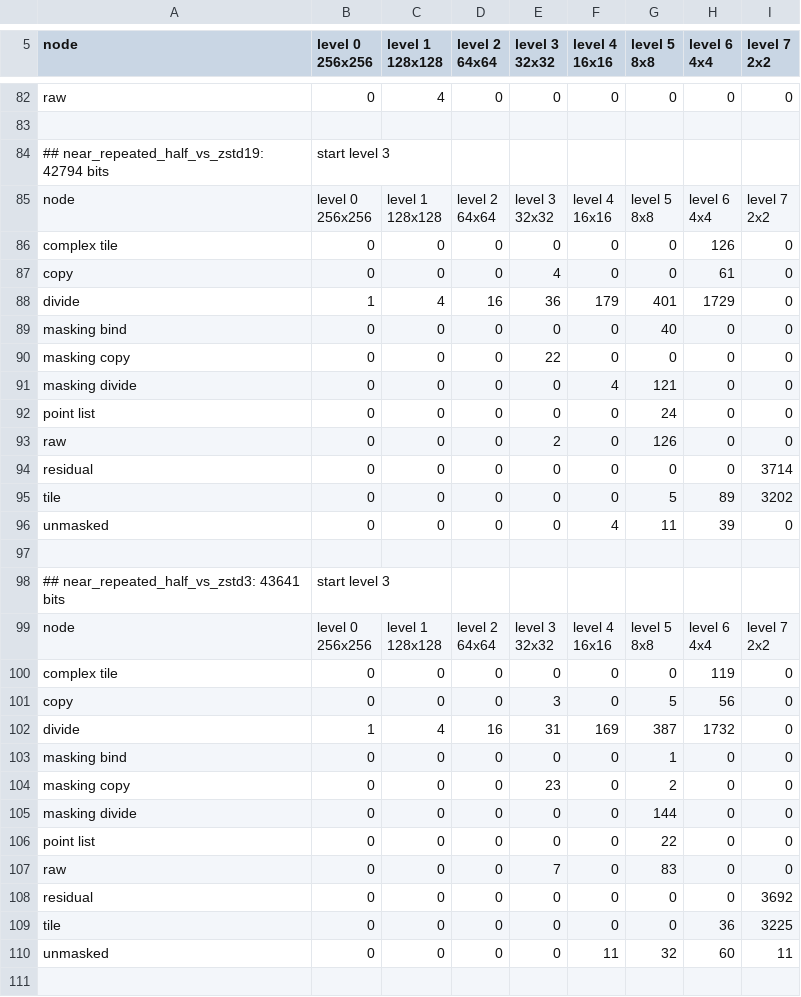
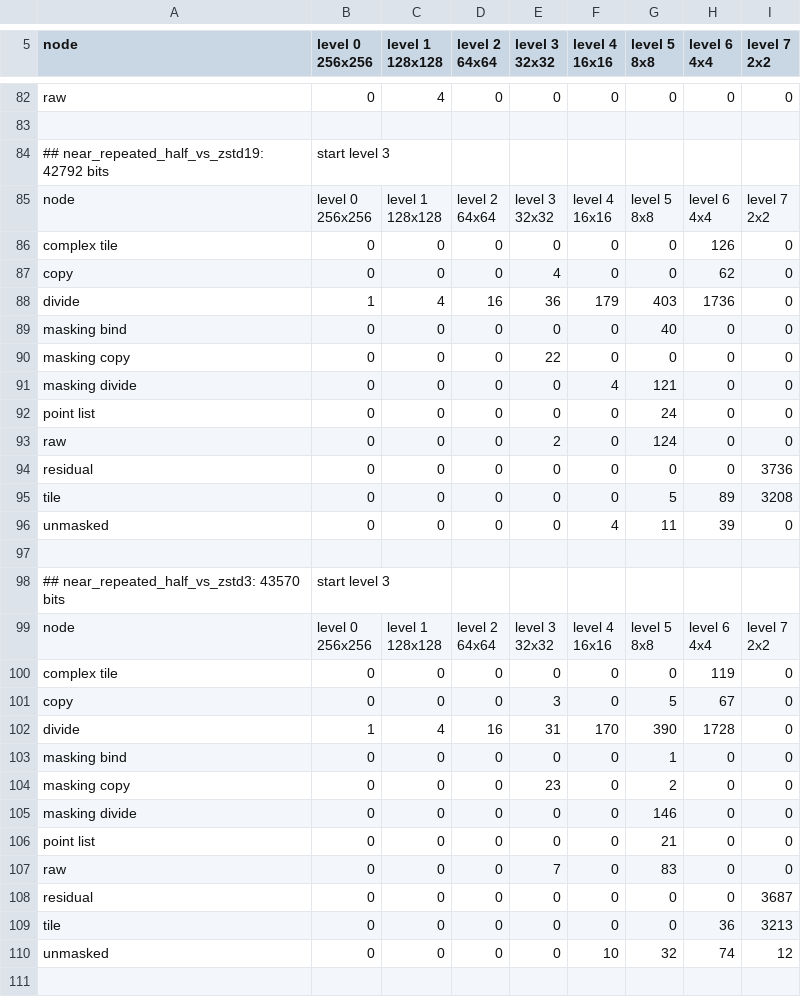
Before and after one commit to SlimiestSlimy/Civil-Egregore, a CSV file: measurements/census.csv, drawn as a sheet; only a part is shown, gaps mark what is left out; the diff covers the shown part only.

```diff
--- a/measurements/census.csv
+++ b/measurements/census.csv
@@ -139,3 +139,3 @@ raw,0,4,0,0,0,0,0,0
 
-## near_repeated_half_vs_zstd19: 42794 bits, start level 3
+## near_repeated_half_vs_zstd19: 42792 bits, start level 3
 node,"level 0
@@ -150,4 +150,4 @@ node,"level 0
 complex tile,0,0,0,0,0,0,126,0
-copy,0,0,0,4,0,0,61,0
-divide,1,4,16,36,179,401,1729,0
+copy,0,0,0,4,0,0,62,0
+divide,1,4,16,36,179,403,1736,0
 masking bind,0,0,0,0,0,40,0,0
@@ -156,8 +156,8 @@ masking divide,0,0,0,0,4,121,0,0
 point list,0,0,0,0,0,24,0,0
-raw,0,0,0,2,0,126,0,0
-residual,0,0,0,0,0,0,0,3714
-tile,0,0,0,0,0,5,89,3202
+raw,0,0,0,2,0,124,0,0
+residual,0,0,0,0,0,0,0,3736
+tile,0,0,0,0,0,5,89,3208
 unmasked,0,0,0,0,4,11,39,0
 
-## near_repeated_half_vs_zstd3: 43641 bits, start level 3
+## near_repeated_half_vs_zstd3: 43570 bits, start level 3
 node,"level 0
@@ -172,12 +172,12 @@ node,"level 0
 complex tile,0,0,0,0,0,0,119,0
-copy,0,0,0,3,0,5,56,0
-divide,1,4,16,31,169,387,1732,0
+copy,0,0,0,3,0,5,67,0
+divide,1,4,16,31,170,390,1728,0
 masking bind,0,0,0,0,0,1,0,0
 masking copy,0,0,0,23,0,2,0,0
-masking divide,0,0,0,0,0,144,0,0
-point list,0,0,0,0,0,22,0,0
+masking divide,0,0,0,0,0,146,0,0
+point list,0,0,0,0,0,21,0,0
 raw,0,0,0,7,0,83,0,0
-residual,0,0,0,0,0,0,0,3692
-tile,0,0,0,0,0,0,36,3225
-unmasked,0,0,0,0,11,32,60,11
+residual,0,0,0,0,0,0,0,3687
+tile,0,0,0,0,0,0,36,3213
+unmasked,0,0,0,0,10,32,74,12
 
```
Also changed, not shown: 78 edited cells elsewhere in this file, measurements/above.csv, measurements/comparison.csv, 17 other files.
